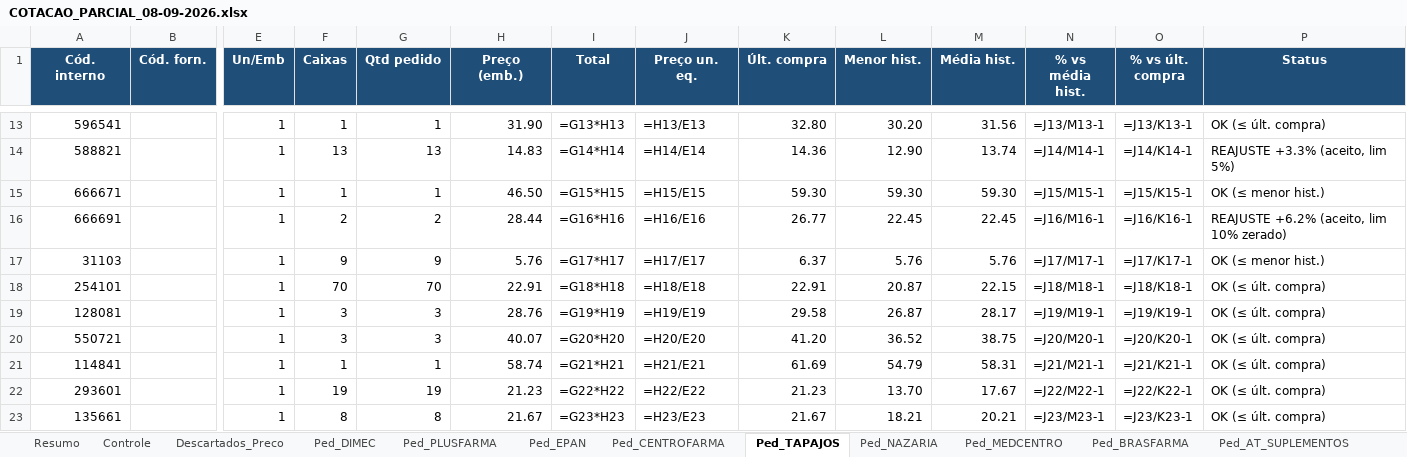
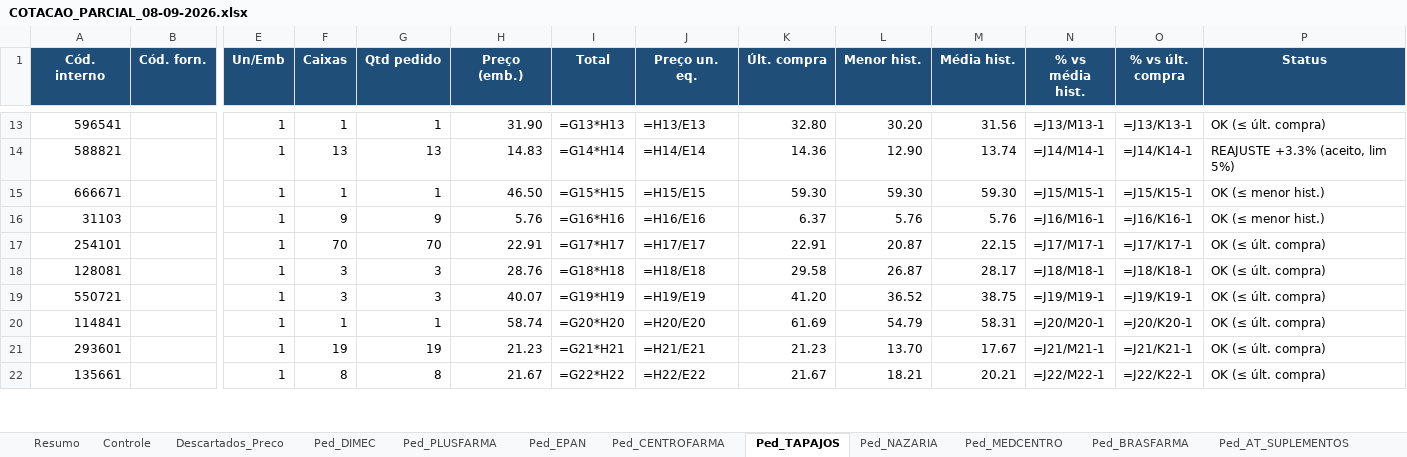
Before and after one commit to arthurrocha2025/farmarocha, an Excel workbook: cotacoes/2026-09-08/COTACAO_PARCIAL_08-09-2026.xlsx, sheet Ped_TAPAJOS, drawn as a sheet; only a part is shown, gaps mark what is left out; values as stored, in another font and other column widths than the file's, no borders; formulas without a stored value are shown as written; removed rows and columns are numbered as before the commit, all else as after; rows hold the shown columns only; the diff covers the shown part only; the diff names each change by its address in the sheet, - before the commit and + after, or states it on an @@ line.

```diff
--- a/cotacoes/2026-09-08/COTACAO_PARCIAL_08-09-2026.xlsx (sheet Ped_TAPAJOS)
+++ b/cotacoes/2026-09-08/COTACAO_PARCIAL_08-09-2026.xlsx (sheet Ped_TAPAJOS)
-row 16: 666691 |  | 1 | 2 | 2 | 28.44 | =G16*H16 | =H16/E16 | 26.77 | 22.45 | 22.45 | =J16/M16-1 | =J16/K16-1 | REAJUSTE +6.2% (aceito, lim 10% zerado)
-I16 (Total): =G17*H17
+I16 (Total): =G16*H16
-J16 (Preço un. eq.): =H17/E17
+J16 (Preço un. eq.): =H16/E16
-N16 (% vs média hist.): =J17/M17-1
+N16 (% vs média hist.): =J16/M16-1
-O16 (% vs últ. compra): =J17/K17-1
+O16 (% vs últ. compra): =J16/K16-1
-I17 (Total): =G18*H18
+I17 (Total): =G17*H17
-J17 (Preço un. eq.): =H18/E18
+J17 (Preço un. eq.): =H17/E17
-N17 (% vs média hist.): =J18/M18-1
+N17 (% vs média hist.): =J17/M17-1
-O17 (% vs últ. compra): =J18/K18-1
+O17 (% vs últ. compra): =J17/K17-1
-I18 (Total): =G19*H19
+I18 (Total): =G18*H18
-J18 (Preço un. eq.): =H19/E19
+J18 (Preço un. eq.): =H18/E18
-N18 (% vs média hist.): =J19/M19-1
+N18 (% vs média hist.): =J18/M18-1
-O18 (% vs últ. compra): =J19/K19-1
+O18 (% vs últ. compra): =J18/K18-1
-I19 (Total): =G20*H20
+I19 (Total): =G19*H19
-J19 (Preço un. eq.): =H20/E20
+J19 (Preço un. eq.): =H19/E19
-N19 (% vs média hist.): =J20/M20-1
+N19 (% vs média hist.): =J19/M19-1
-O19 (% vs últ. compra): =J20/K20-1
+O19 (% vs últ. compra): =J19/K19-1
-I20 (Total): =G21*H21
+I20 (Total): =G20*H20
-J20 (Preço un. eq.): =H21/E21
+J20 (Preço un. eq.): =H20/E20
-N20 (% vs média hist.): =J21/M21-1
+N20 (% vs média hist.): =J20/M20-1
-O20 (% vs últ. compra): =J21/K21-1
+O20 (% vs últ. compra): =J20/K20-1
-I21 (Total): =G22*H22
+I21 (Total): =G21*H21
-J21 (Preço un. eq.): =H22/E22
+J21 (Preço un. eq.): =H21/E21
-N21 (% vs média hist.): =J22/M22-1
+N21 (% vs média hist.): =J21/M21-1
-O21 (% vs últ. compra): =J22/K22-1
+O21 (% vs últ. compra): =J21/K21-1
-I22 (Total): =G23*H23
+I22 (Total): =G22*H22
-J22 (Preço un. eq.): =H23/E23
+J22 (Preço un. eq.): =H22/E22
-N22 (% vs média hist.): =J23/M23-1
+N22 (% vs média hist.): =J22/M22-1
-O22 (% vs últ. compra): =J23/K23-1
+O22 (% vs últ. compra): =J22/K22-1
```
Also changed, not shown: 11 added rows, 8 removed rows and 213 edited cells elsewhere in this sheet, sheet Ped_EPAN, sheet Descartados_Preco, sheet Controle, sheet Ped_NAZARIA, sheet Resumo, 1 other file.
